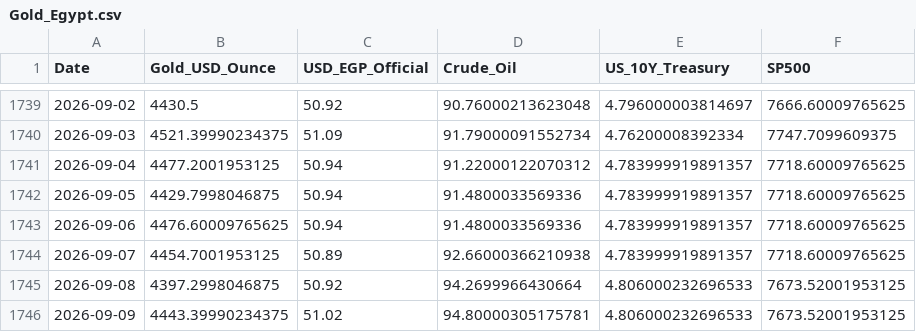
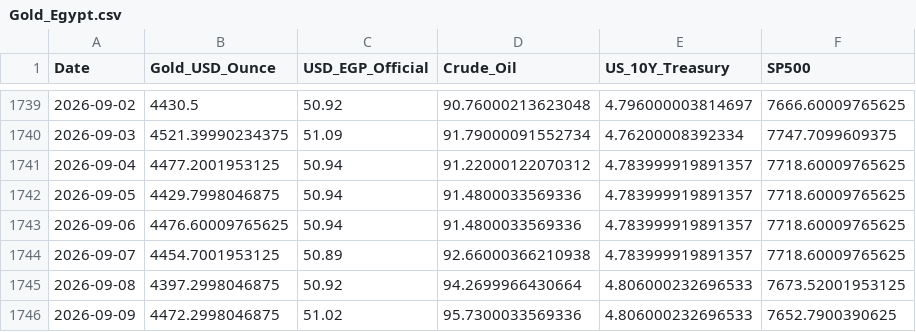
Before and after one commit to MahmoudShamoun/DEPI-Graduation-Project, a CSV file: 02_Dataset/Gold_Egypt.csv, drawn as a sheet; only a part is shown, gaps mark what is left out.

```diff
--- a/02_Dataset/Gold_Egypt.csv
+++ b/02_Dataset/Gold_Egypt.csv
@@ -1745,2 +1745,2 @@ Date,Gold_USD_Ounce,USD_EGP_Official,Crude_Oil,US_10Y_Treasury,SP500
 2026-09-08,4397.2998046875,50.92,94.2699966430664,4.806000232696533,7673.52001953125
-2026-09-09,4443.39990234375,51.02,94.80000305175781,4.806000232696533,7673.52001953125
+2026-09-09,4472.2998046875,51.02,95.7300033569336,4.806000232696533,7652.7900390625
```
Also changed, not shown: 2 other files.
